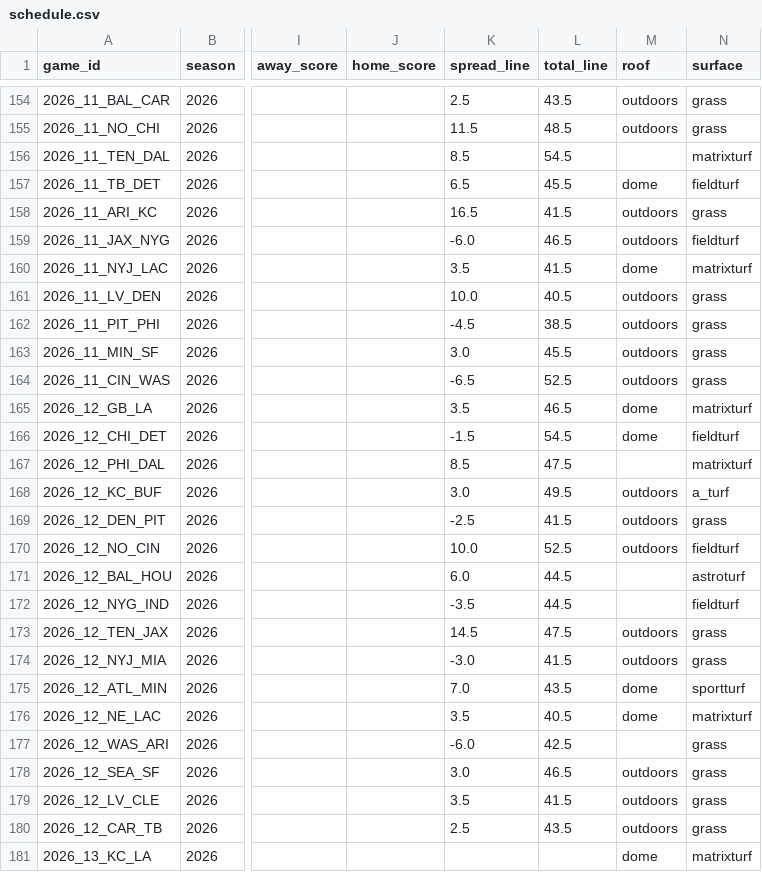
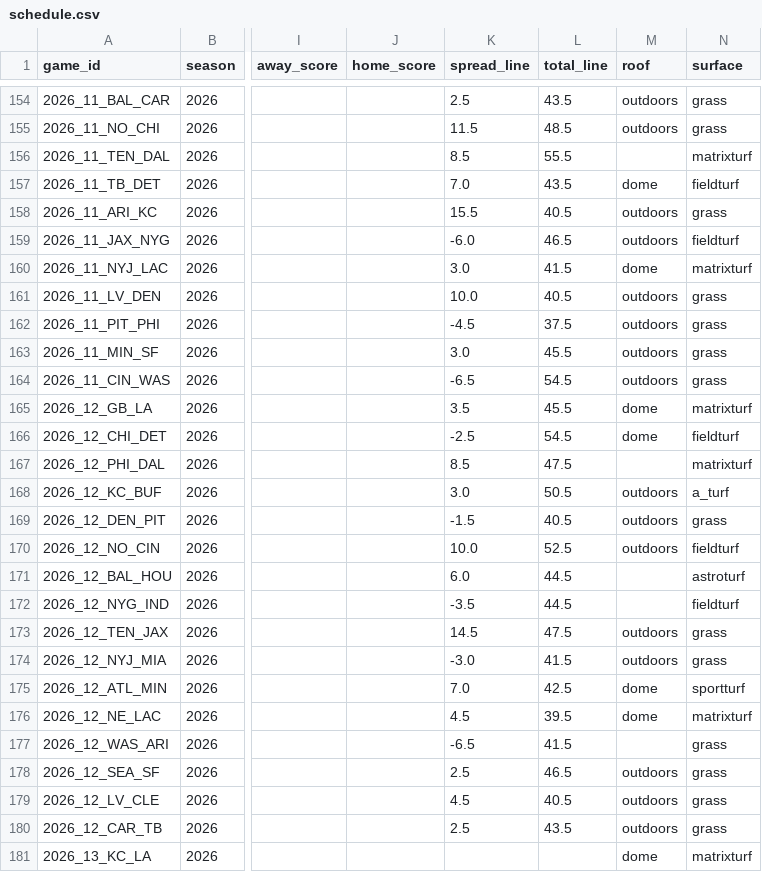
Before and after one commit to phocking5/nfl-data-pipeline, a CSV file: exports/schedule.csv, drawn as a sheet; only a part is shown, gaps mark what is left out; the diff names each change by its address in the sheet, - before the commit and + after, or states it on an @@ line.

```diff
--- a/exports/schedule.csv
+++ b/exports/schedule.csv
-L156 (total_line): 54.5
+L156 (total_line): 55.5
-K157 (spread_line): 6.5
+K157 (spread_line): 7.0
-L157 (total_line): 45.5
+L157 (total_line): 43.5
-K158 (spread_line): 16.5
+K158 (spread_line): 15.5
-L158 (total_line): 41.5
+L158 (total_line): 40.5
-K160 (spread_line): 3.5
+K160 (spread_line): 3.0
-L162 (total_line): 38.5
+L162 (total_line): 37.5
-L164 (total_line): 52.5
+L164 (total_line): 54.5
-L165 (total_line): 46.5
+L165 (total_line): 45.5
-K166 (spread_line): -1.5
+K166 (spread_line): -2.5
-L168 (total_line): 49.5
+L168 (total_line): 50.5
-K169 (spread_line): -2.5
+K169 (spread_line): -1.5
-L169 (total_line): 41.5
+L169 (total_line): 40.5
-L175 (total_line): 43.5
+L175 (total_line): 42.5
-K176 (spread_line): 3.5
+K176 (spread_line): 4.5
-L176 (total_line): 40.5
+L176 (total_line): 39.5
-K177 (spread_line): -6.0
+K177 (spread_line): -6.5
-L177 (total_line): 42.5
+L177 (total_line): 41.5
-K178 (spread_line): 3.0
+K178 (spread_line): 2.5
-K179 (spread_line): 3.5
+K179 (spread_line): 4.5
-L179 (total_line): 41.5
+L179 (total_line): 40.5
```
Also changed, not shown: exports/game_odds.csv, exports/injuries.csv, 1 other file.
